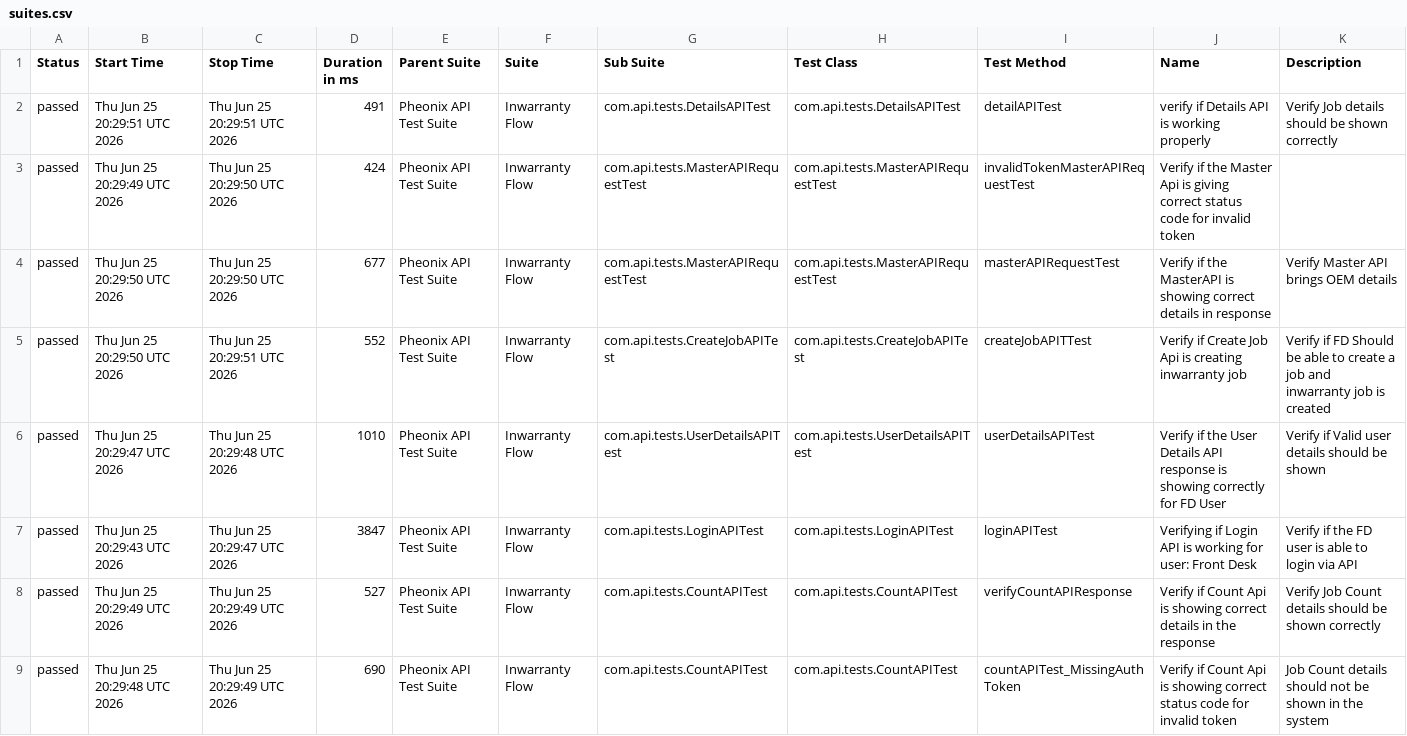
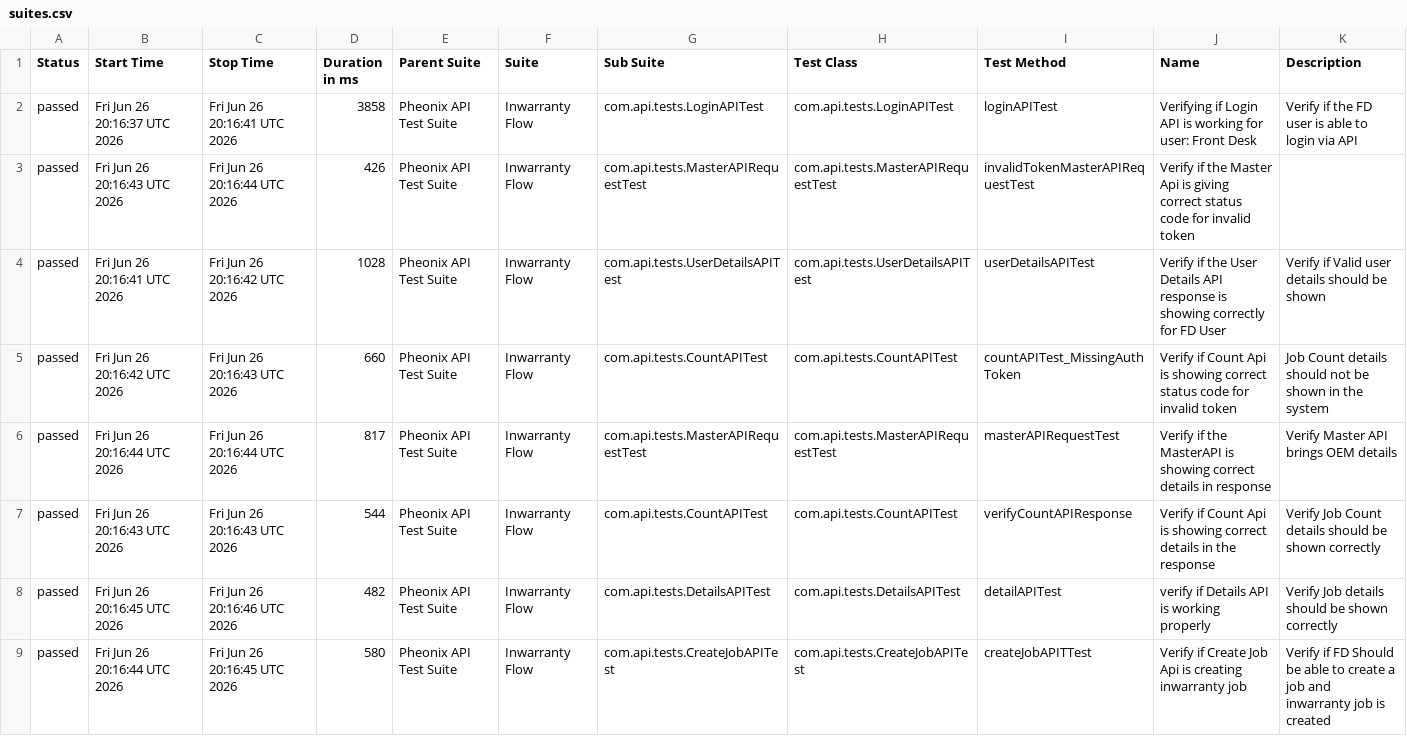
Before and after one commit to AnantKinlekar/PheonixTestAutomationFramework, a CSV file: data/suites.csv, drawn as a sheet.

```diff
--- a/data/suites.csv
+++ b/data/suites.csv
@@ -1,9 +1,9 @@
 "Status","Start Time","Stop Time","Duration in ms","Parent Suite","Suite","Sub Suite","Test Class","Test Method","Name","Description"
-"passed","Thu Jun 25 20:29:51 UTC 2026","Thu Jun 25 20:29:51 UTC 2026","491","Pheonix API Test Suite","Inwarranty Flow","com.api.tests.DetailsAPITest","com.api.tests.DetailsAPITest","detailAPITest","verify if Details API is working properly","Verify Job details should be shown correctly"
-"passed","Thu Jun 25 20:29:49 UTC 2026","Thu Jun 25 20:29:50 UTC 2026","424","Pheonix API Test Suite","Inwarranty Flow","com.api.tests.MasterAPIRequestTest","com.api.tests.MasterAPIRequestTest","invalidTokenMasterAPIRequestTest","Verify if the Master Api is giving correct status code for invalid token",""
-"passed","Thu Jun 25 20:29:50 UTC 2026","Thu Jun 25 20:29:50 UTC 2026","677","Pheonix API Test Suite","Inwarranty Flow","com.api.tests.MasterAPIRequestTest","com.api.tests.MasterAPIRequestTest","masterAPIRequestTest","Verify if the MasterAPI is showing correct details in response","Verify Master API brings OEM details"
-"passed","Thu Jun 25 20:29:50 UTC 2026","Thu Jun 25 20:29:51 UTC 2026","552","Pheonix API Test Suite","Inwarranty Flow","com.api.tests.CreateJobAPITest","com.api.tests.CreateJobAPITest","createJobAPITTest","Verify if Create Job Api is creating inwarranty job","Verify if FD Should be able to create a job and inwarranty job is created"
-"passed","Thu Jun 25 20:29:47 UTC 2026","Thu Jun 25 20:29:48 UTC 2026","1010","Pheonix API Test Suite","Inwarranty Flow","com.api.tests.UserDetailsAPITest","com.api.tests.UserDetailsAPITest","userDetailsAPITest","Verify if the User Details API response is showing correctly for FD User","Verify if Valid user details should be shown"
-"passed","Thu Jun 25 20:29:43 UTC 2026","Thu Jun 25 20:29:47 UTC 2026","3847","Pheonix API Test Suite","Inwarranty Flow","com.api.tests.LoginAPITest","com.api.tests.LoginAPITest","loginAPITest","Verifying if Login API is working for user: Front Desk","Verify if the FD user is able to login via API"
-"passed","Thu Jun 25 20:29:49 UTC 2026","Thu Jun 25 20:29:49 UTC 2026","527","Pheonix API Test Suite","Inwarranty Flow","com.api.tests.CountAPITest","com.api.tests.CountAPITest","verifyCountAPIResponse","Verify if Count Api is showing correct details in the response","Verify Job Count details should be shown correctly"
-"passed","Thu Jun 25 20:29:48 UTC 2026","Thu Jun 25 20:29:49 UTC 2026","690","Pheonix API Test Suite","Inwarranty Flow","com.api.tests.CountAPITest","com.api.tests.CountAPITest","countAPITest_MissingAuthToken","Verify if Count Api is showing correct status code for invalid token","Job Count details should not be shown in the system"
+"passed","Fri Jun 26 20:16:37 UTC 2026","Fri Jun 26 20:16:41 UTC 2026","3858","Pheonix API Test Suite","Inwarranty Flow","com.api.tests.LoginAPITest","com.api.tests.LoginAPITest","loginAPITest","Verifying if Login API is working for user: Front Desk","Verify if the FD user is able to login via API"
+"passed","Fri Jun 26 20:16:43 UTC 2026","Fri Jun 26 20:16:44 UTC 2026","426","Pheonix API Test Suite","Inwarranty Flow","com.api.tests.MasterAPIRequestTest","com.api.tests.MasterAPIRequestTest","invalidTokenMasterAPIRequestTest","Verify if the Master Api is giving correct status code for invalid token",""
+"passed","Fri Jun 26 20:16:41 UTC 2026","Fri Jun 26 20:16:42 UTC 2026","1028","Pheonix API Test Suite","Inwarranty Flow","com.api.tests.UserDetailsAPITest","com.api.tests.UserDetailsAPITest","userDetailsAPITest","Verify if the User Details API response is showing correctly for FD User","Verify if Valid user details should be shown"
+"passed","Fri Jun 26 20:16:42 UTC 2026","Fri Jun 26 20:16:43 UTC 2026","660","Pheonix API Test Suite","Inwarranty Flow","com.api.tests.CountAPITest","com.api.tests.CountAPITest","countAPITest_MissingAuthToken","Verify if Count Api is showing correct status code for invalid token","Job Count details should not be shown in the system"
+"passed","Fri Jun 26 20:16:44 UTC 2026","Fri Jun 26 20:16:44 UTC 2026","817","Pheonix API Test Suite","Inwarranty Flow","com.api.tests.MasterAPIRequestTest","com.api.tests.MasterAPIRequestTest","masterAPIRequestTest","Verify if the MasterAPI is showing correct details in response","Verify Master API brings OEM details"
+"passed","Fri Jun 26 20:16:43 UTC 2026","Fri Jun 26 20:16:43 UTC 2026","544","Pheonix API Test Suite","Inwarranty Flow","com.api.tests.CountAPITest","com.api.tests.CountAPITest","verifyCountAPIResponse","Verify if Count Api is showing correct details in the response","Verify Job Count details should be shown correctly"
+"passed","Fri Jun 26 20:16:45 UTC 2026","Fri Jun 26 20:16:46 UTC 2026","482","Pheonix API Test Suite","Inwarranty Flow","com.api.tests.DetailsAPITest","com.api.tests.DetailsAPITest","detailAPITest","verify if Details API is working properly","Verify Job details should be shown correctly"
+"passed","Fri Jun 26 20:16:44 UTC 2026","Fri Jun 26 20:16:45 UTC 2026","580","Pheonix API Test Suite","Inwarranty Flow","com.api.tests.CreateJobAPITest","com.api.tests.CreateJobAPITest","createJobAPITTest","Verify if Create Job Api is creating inwarranty job","Verify if FD Should be able to create a job and inwarranty job is created"
```
Also changed, not shown: data/behaviors.csv, 50 other files.
